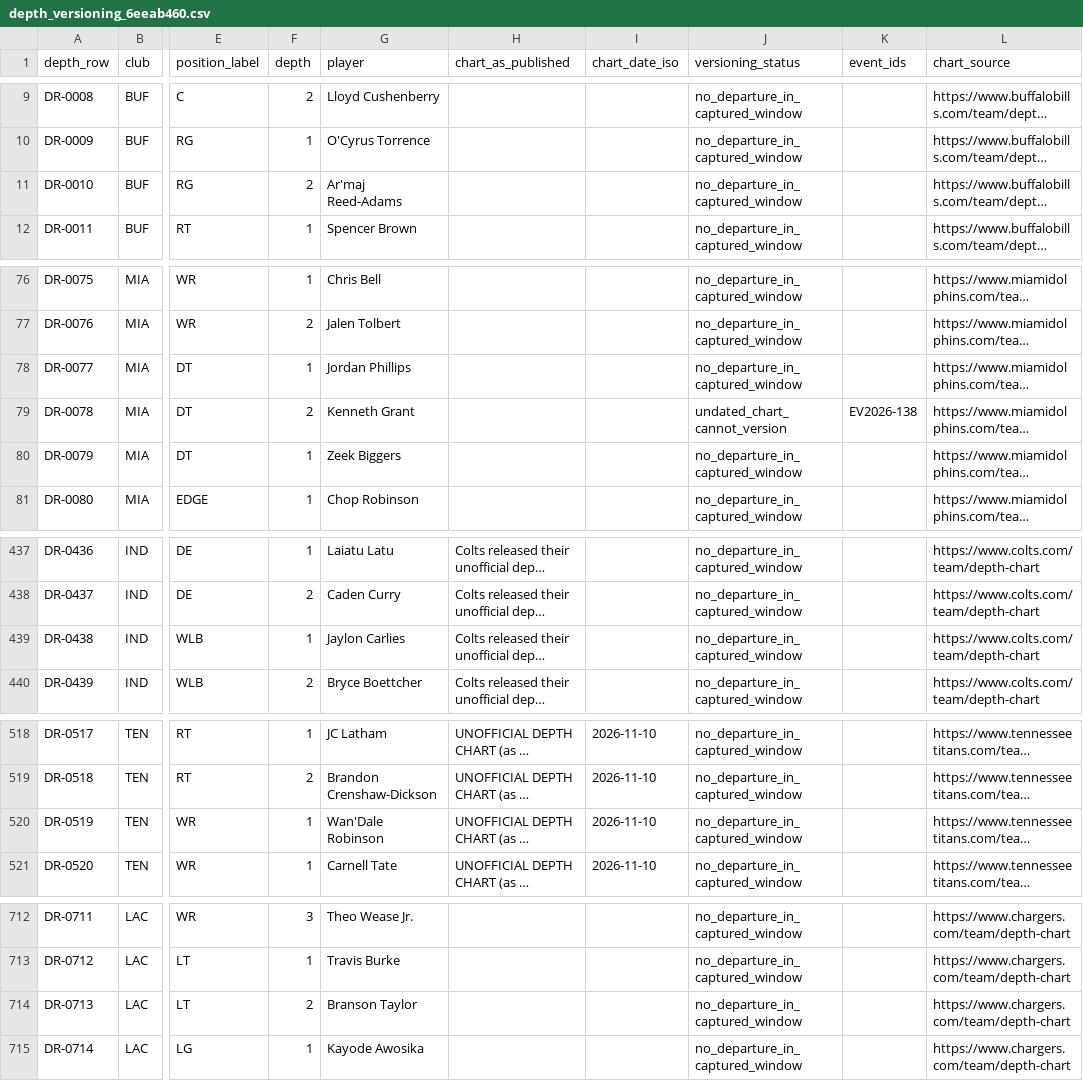
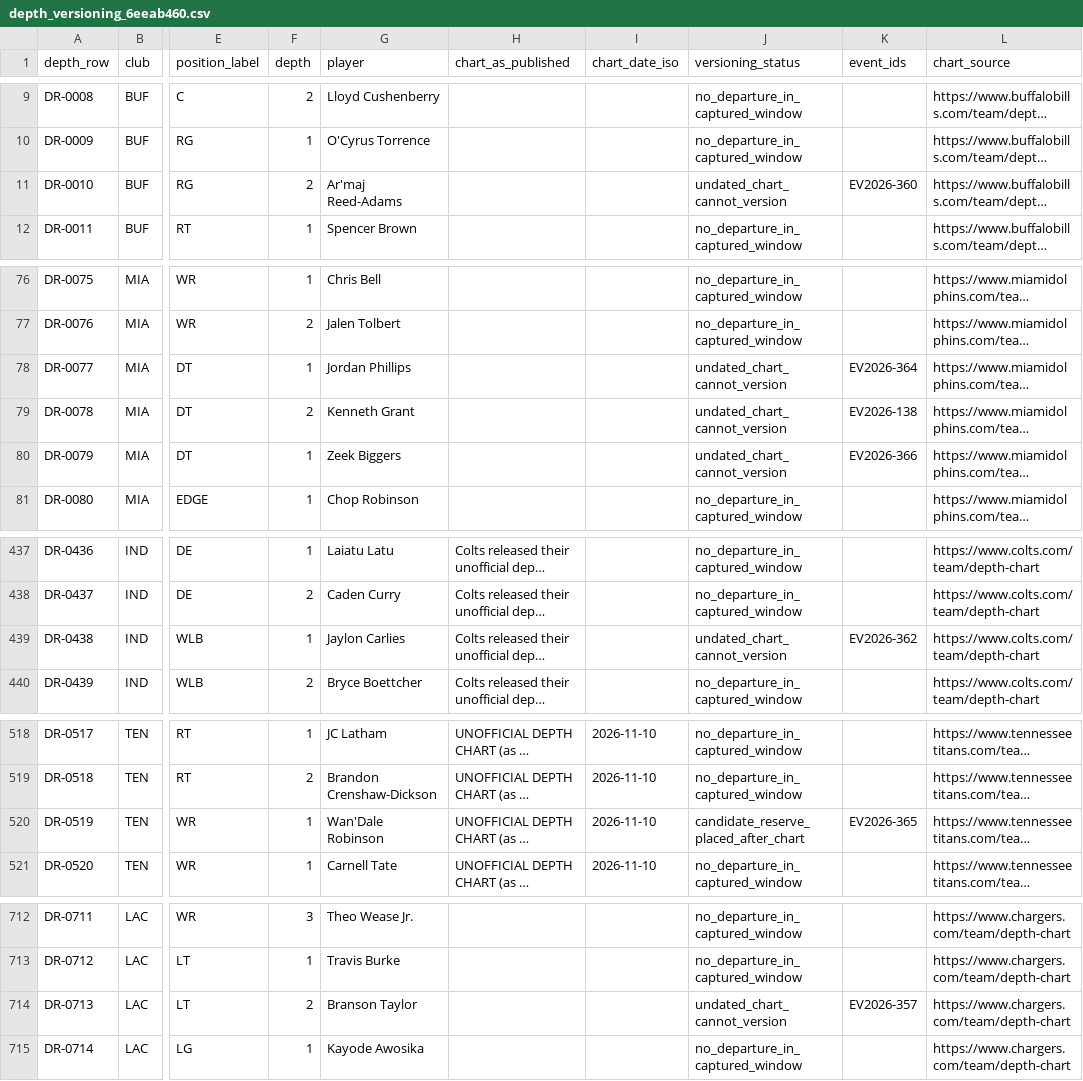
Before and after one commit to kanlerxz87-cyber/NFL2, a CSV file: data/depth_versioning_6eeab460.csv, drawn as a sheet; only a part is shown, gaps mark what is left out; long unchanged cells end in …; the diff covers the shown part only; the diff names each change by its address in the sheet, - before the commit and + after, or states it on an @@ line.

```diff
--- a/data/depth_versioning_6eeab460.csv
+++ b/data/depth_versioning_6eeab460.csv
-J11 (versioning_status): no_departure_in_captured_window
+J11 (versioning_status): undated_chart_cannot_version
-K11 (event_ids): (empty)
+K11 (event_ids): EV2026-360
-J78 (versioning_status): no_departure_in_captured_window
+J78 (versioning_status): undated_chart_cannot_version
-K78 (event_ids): (empty)
+K78 (event_ids): EV2026-364
-J80 (versioning_status): no_departure_in_captured_window
+J80 (versioning_status): undated_chart_cannot_version
-K80 (event_ids): (empty)
+K80 (event_ids): EV2026-366
-J439 (versioning_status): no_departure_in_captured_window
+J439 (versioning_status): undated_chart_cannot_version
-K439 (event_ids): (empty)
+K439 (event_ids): EV2026-362
-J520 (versioning_status): no_departure_in_captured_window
+J520 (versioning_status): candidate_reserve_placed_after_chart
-K520 (event_ids): (empty)
+K520 (event_ids): EV2026-365
-J714 (versioning_status): no_departure_in_captured_window
+J714 (versioning_status): undated_chart_cannot_version
-K714 (event_ids): (empty)
+K714 (event_ids): EV2026-357
```
Also changed, not shown: 4 edited cells elsewhere in this file, data/reserve_list_2026_6eeab460.csv, data/roster_coverage_6eeab460.csv, 5 other files.
